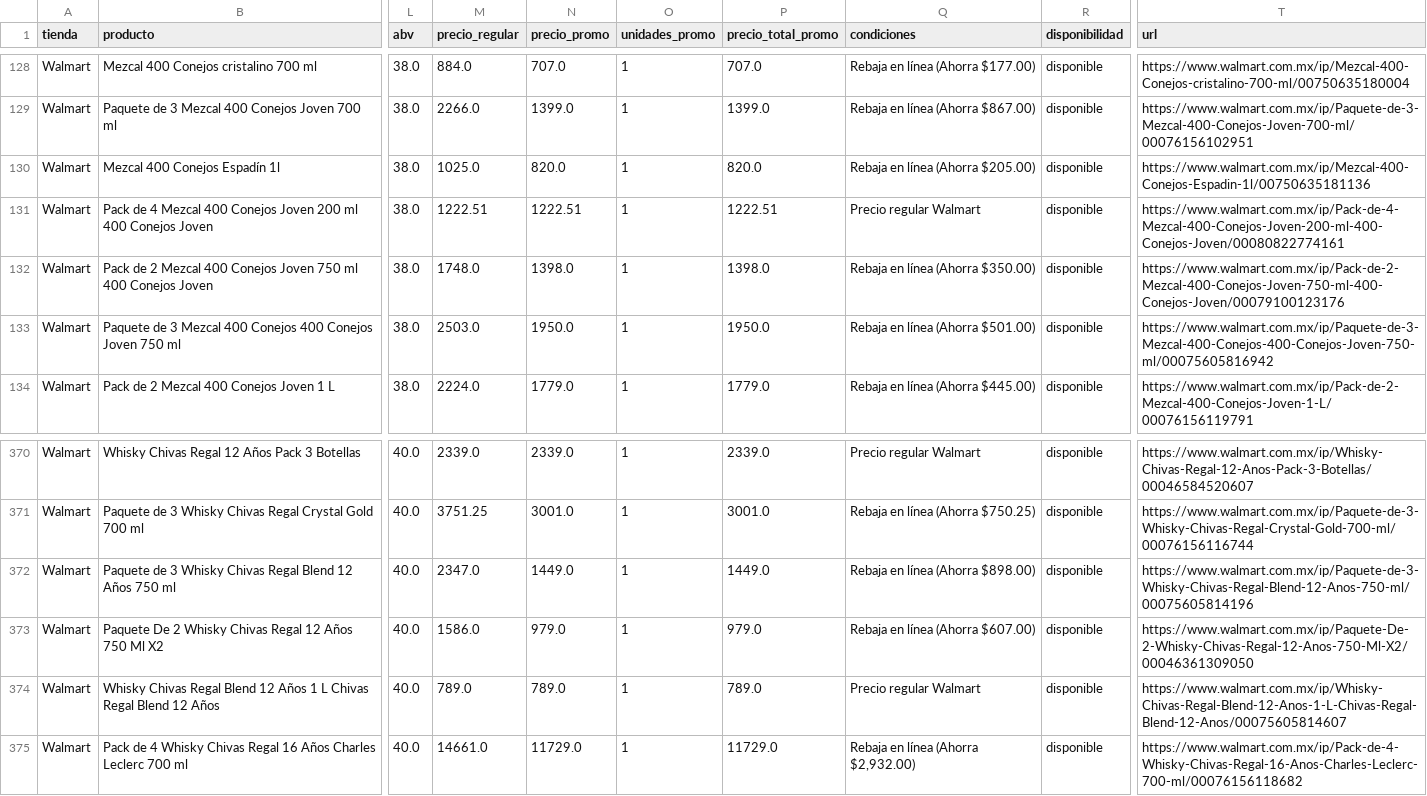
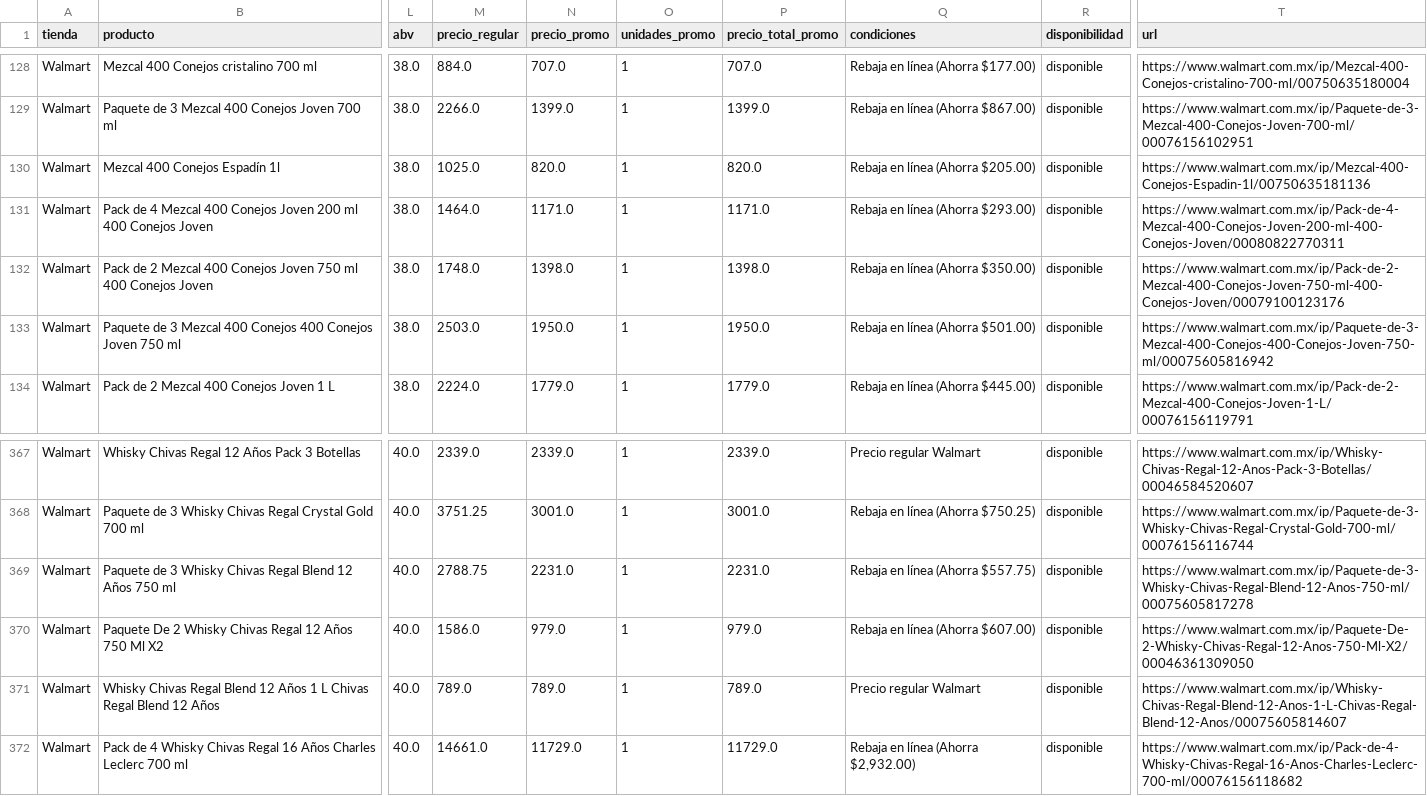
Before and after one commit to Cesar5701/cantina-familiar, a CSV file: data/scraped_walmart.csv, drawn as a sheet; only a part is shown, gaps mark what is left out; addresses are those after the commit; the diff covers the shown part only; the diff names each change by its address in the sheet, - before the commit and + after, or states it on an @@ line.

Commit message:
feat(scrapers): fallback Selenium para Walmart, bypass anti-bot Akamai y parsing de precios de lista
- Detecta respuestas señuelo prerender/Akamai (ej. leche) y conmuta automáticamente a Selenium
- Extrae wasPrice/itemPrice/regularPrice en parsing __NEXT_DATA__ y DOM para registrar precios regulares
- Conecta fallback headless Selenium en scrapear_todo y CLI
- Agrega test_scrapear_nextjs_walmart_platform_fallback_selenium_y_prerender
- Actualiza datasets y snapshots de historial

```diff
--- a/data/scraped_walmart.csv
+++ b/data/scraped_walmart.csv
-M131 (precio_regular): 1222.51
+M131 (precio_regular): 1464.0
-N131 (precio_promo): 1222.51
+N131 (precio_promo): 1171.0
-P131 (precio_total_promo): 1222.51
+P131 (precio_total_promo): 1171.0
-Q131 (condiciones): Precio regular Walmart
+Q131 (condiciones): Rebaja en línea (Ahorra $293.00)
-T131 (url): https://www.walmart.com.mx/ip/Pack-de-4-Mezcal-400-Conejos-Joven-200-ml-400-Conejos-Joven/00080822774161
+T131 (url): https://www.walmart.com.mx/ip/Pack-de-4-Mezcal-400-Conejos-Joven-200-ml-400-Conejos-Joven/00080822770311
-M369 (precio_regular): 2347.0
+M369 (precio_regular): 2788.75
-N369 (precio_promo): 1449.0
+N369 (precio_promo): 2231.0
-P369 (precio_total_promo): 1449.0
+P369 (precio_total_promo): 2231.0
-Q369 (condiciones): Rebaja en línea (Ahorra $898.00)
+Q369 (condiciones): Rebaja en línea (Ahorra $557.75)
-T369 (url): https://www.walmart.com.mx/ip/Paquete-de-3-Whisky-Chivas-Regal-Blend-12-Anos-750-ml/00075605814196
+T369 (url): https://www.walmart.com.mx/ip/Paquete-de-3-Whisky-Chivas-Regal-Blend-12-Anos-750-ml/00075605817278
```
Also changed, not shown: 4 removed rows and 13 edited cells elsewhere in this file, data/scraped_alianza_completo.csv, data/scraped_chedraui.csv, 10 other files.
